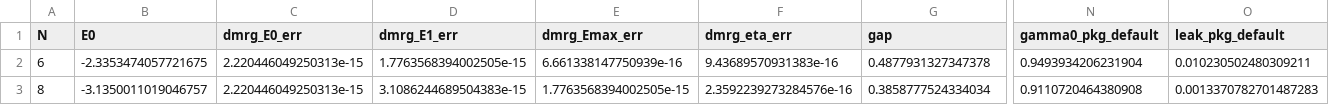
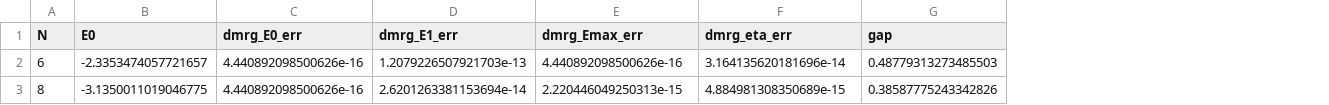
Before and after one commit to aaronseymour7/CLAUDE, a CSV file: ORNL/results/workflow_prep.csv, drawn as a sheet; only a part is shown, gaps mark what is left out; the diff covers the shown part only; the diff names each change by its address in the sheet, - before the commit and + after, or states it on an @@ line.

```diff
--- a/ORNL/results/workflow_prep.csv
+++ b/ORNL/results/workflow_prep.csv
-column N (gamma0_pkg_default), rows 2-3: 0.9493934206231904 | 0.9110720464380908
-column O (leak_pkg_default), rows 2-3: 0.010230502480309211 | 0.0013370782701487283
-B2 (E0): -2.3353474057721675
+B2 (E0): -2.3353474057721657
-C2:C3 (dmrg_E0_err): 2.220446049250313e-15
+C2:C3 (dmrg_E0_err): 4.440892098500626e-16
-D2 (dmrg_E1_err): 1.7763568394002505e-15
+D2 (dmrg_E1_err): 1.2079226507921703e-13
-E2 (dmrg_Emax_err): 6.661338147750939e-16
+E2 (dmrg_Emax_err): 4.440892098500626e-16
-F2 (dmrg_eta_err): 9.43689570931383e-16
+F2 (dmrg_eta_err): 3.164135620181696e-14
-G2 (gap): 0.4877931327347378
+G2 (gap): 0.48779313273485503
-B3 (E0): -3.1350011019046757
+B3 (E0): -3.1350011019046775
-D3 (dmrg_E1_err): 3.1086244689504383e-15
+D3 (dmrg_E1_err): 2.6201263381153694e-14
-E3 (dmrg_Emax_err): 1.7763568394002505e-15
+E3 (dmrg_Emax_err): 2.220446049250313e-15
-F3 (dmrg_eta_err): 2.3592239273284576e-16
+F3 (dmrg_eta_err): 4.884981308350689e-15
-G3 (gap): 0.3858777524334034
+G3 (gap): 0.38587775243342826
```
Also changed, not shown: 66 edited cells elsewhere in this file, ORNL/results/workflow_study.csv, 4 other files.
